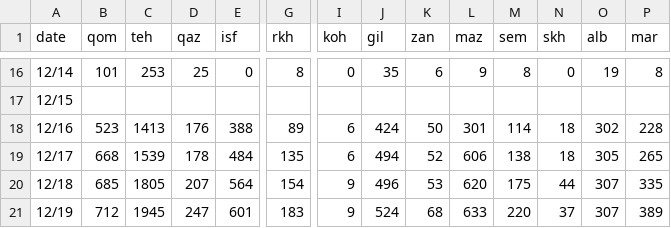
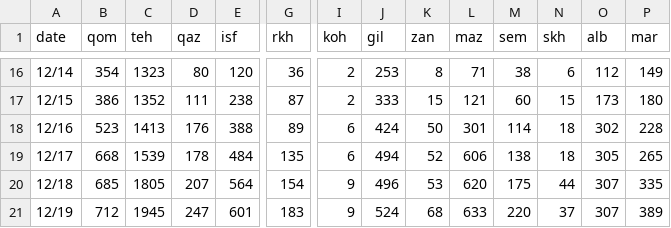
Before and after one commit to mapiran/covid-19, a CSV file: data/behdasht-provincial.csv, drawn as a sheet; only a part is shown, gaps mark what is left out; the diff covers the shown part only; the diff names each change by its address in the sheet, - before the commit and + after, or states it on an @@ line.

```diff
--- a/data/behdasht-provincial.csv
+++ b/data/behdasht-provincial.csv
-B16 (qom): 101
+B16 (qom): 354
-C16 (teh): 253
+C16 (teh): 1323
-D16 (qaz): 25
+D16 (qaz): 80
-E16 (isf): 0
+E16 (isf): 120
-G16 (rkh): 8
+G16 (rkh): 36
-I16 (koh): 0
+I16 (koh): 2
-J16 (gil): 35
+J16 (gil): 253
-K16 (zan): 6
+K16 (zan): 8
-L16 (maz): 9
+L16 (maz): 71
-M16 (sem): 8
+M16 (sem): 38
-N16 (skh): 0
+N16 (skh): 6
-O16 (alb): 19
+O16 (alb): 112
-P16 (mar): 8
+P16 (mar): 149
-B17 (qom): (empty)
+B17 (qom): 386
-C17 (teh): (empty)
+C17 (teh): 1352
-D17 (qaz): (empty)
+D17 (qaz): 111
-E17 (isf): (empty)
+E17 (isf): 238
-G17 (rkh): (empty)
+G17 (rkh): 87
-I17 (koh): (empty)
+I17 (koh): 2
-J17 (gil): (empty)
+J17 (gil): 333
-K17 (zan): (empty)
+K17 (zan): 15
-L17 (maz): (empty)
+L17 (maz): 121
-M17 (sem): (empty)
+M17 (sem): 60
-N17 (skh): (empty)
+N17 (skh): 15
-O17 (alb): (empty)
+O17 (alb): 173
-P17 (mar): (empty)
+P17 (mar): 180
```
Also changed, not shown: 89 edited cells elsewhere in this file.
